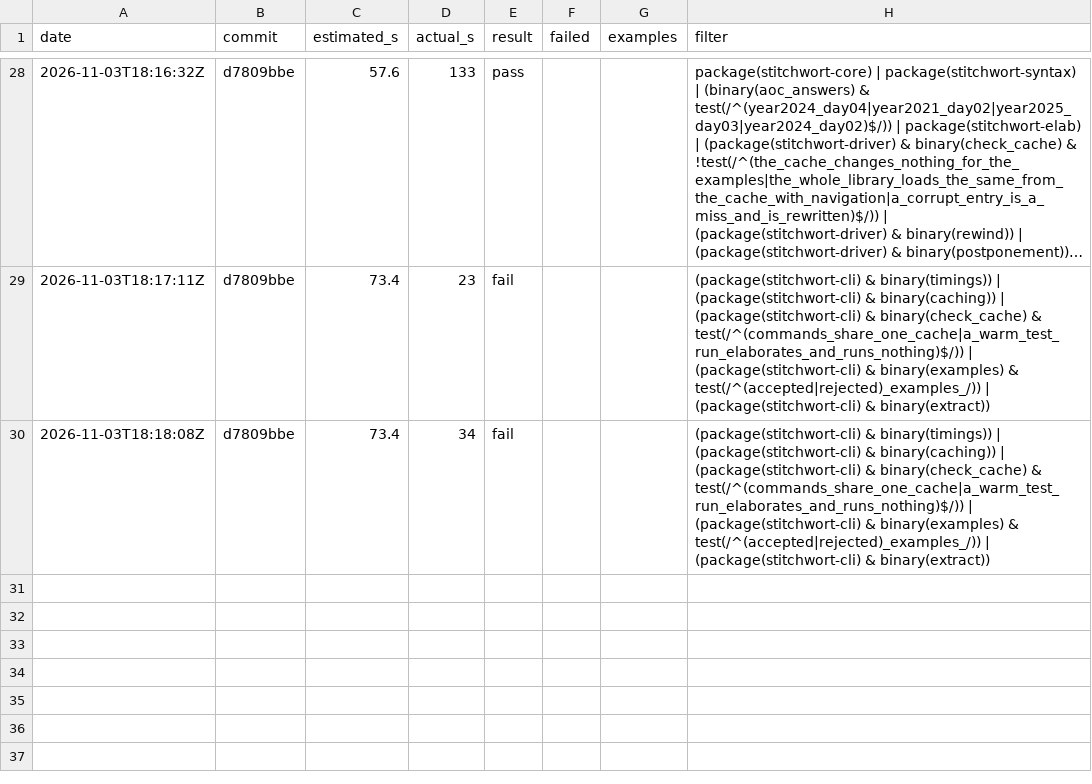
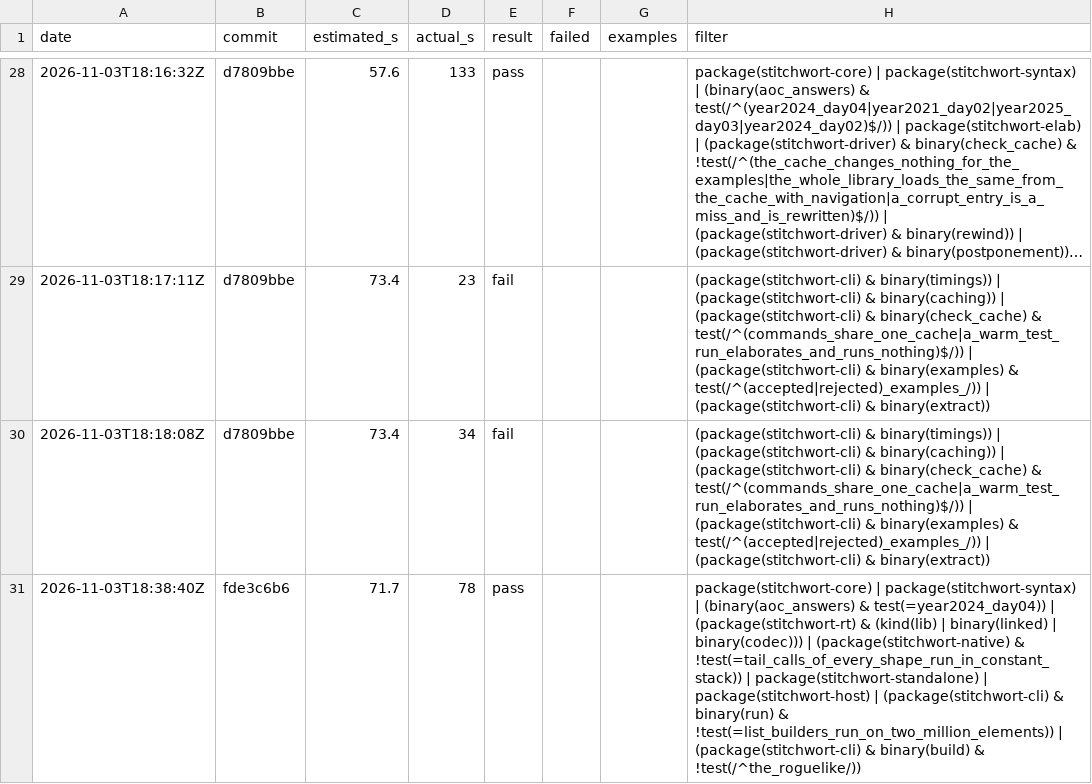
Before and after one commit to mdr/stitchwort, a TSV file: dev/selector-log.tsv, drawn as a sheet; only a part is shown, gaps mark what is left out; long unchanged cells end in …; the diff names each change by its address in the sheet, - before the commit and + after, or states it on an @@ line.

```diff
--- a/dev/selector-log.tsv
+++ b/dev/selector-log.tsv
+row 31: 2026-11-03T18:38:40Z | fde3c6b6 | 71.7 | 78 | pass |  |  | package(stitchwort-core) | package(stitchwort-syntax) | (binary(aoc_answers) & test(=year2024_day04)) | (package(stitchwort-rt) & (kind(lib) | binary(linked) | binary(codec))) | (package(stitchwort-native) & !test(=tail_calls_of_every_shape_run_in_constant_stack)) | package(stitchwort-standalone) | package(stitchwort-host) | (package(stitchwort-cli) & binary(run) & !test(=list_builders_run_on_two_million_elements)) | (package(stitchwort-cli) & binary(build) & !test(/^the_roguelike/))
```
Also changed, not shown: 1 other file.
